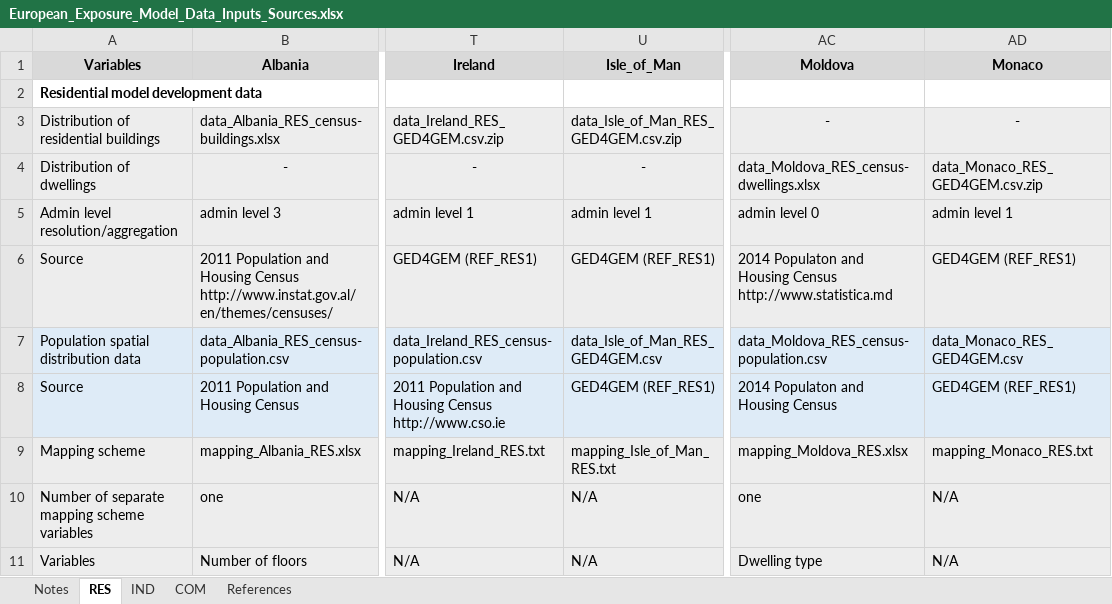
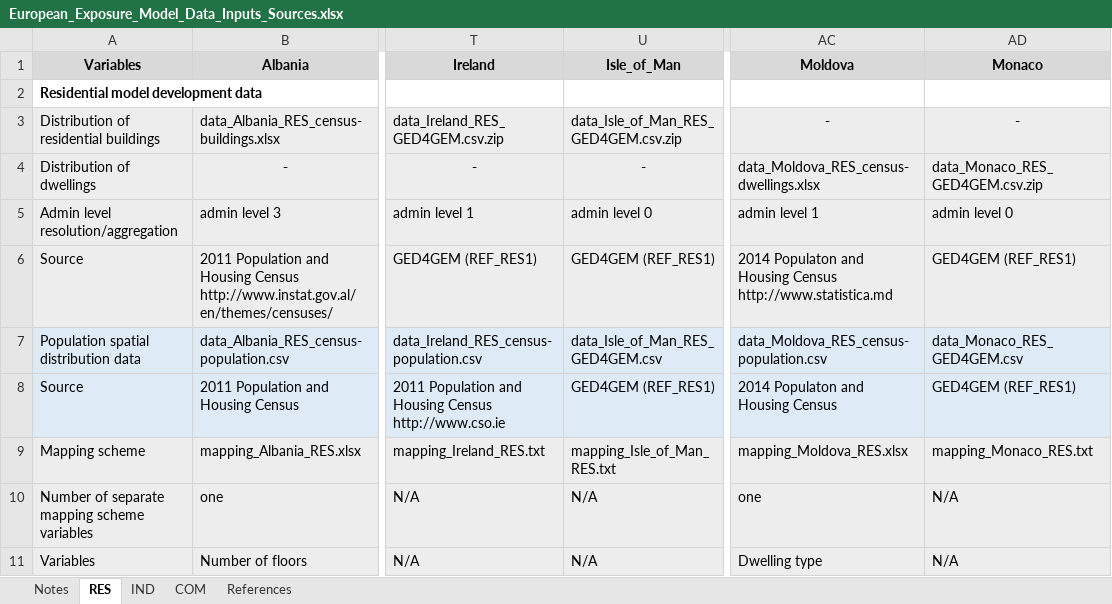
Before and after one commit to hcrowley/esrm20_exposure, an Excel workbook: sources/European_Exposure_Model_Data_Inputs_Sources.xlsx, sheet RES, drawn as a sheet; only a part is shown, gaps mark what is left out; values as stored, in another font and other column widths than the file's, no borders; the diff names each change by its address in the sheet, - before the commit and + after, or states it on an @@ line.

Commit message:
Correct admin resolution levels for RES: Monaco, Isle of Man and Moldova

```diff
--- a/sources/European_Exposure_Model_Data_Inputs_Sources.xlsx (sheet RES)
+++ b/sources/European_Exposure_Model_Data_Inputs_Sources.xlsx (sheet RES)
-U5 (Isle_of_Man): admin level 1
+U5 (Isle_of_Man): admin level 0
-AC5 (Moldova): admin level 0
+AC5 (Moldova): admin level 1
-AD5 (Monaco): admin level 1
+AD5 (Monaco): admin level 0
```
